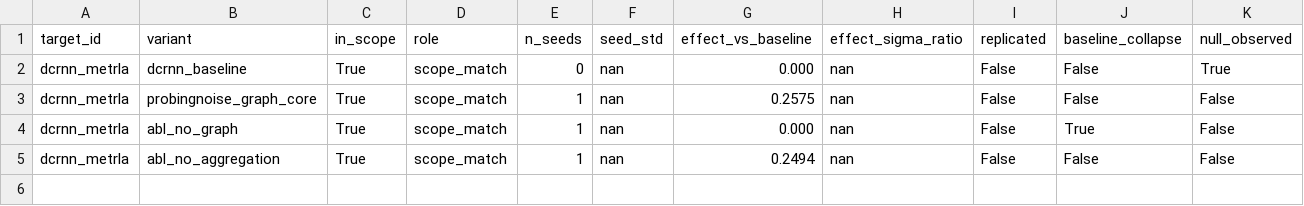
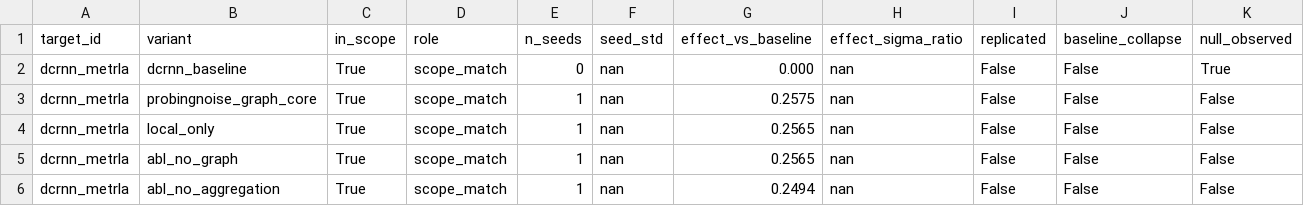
Before and after one commit to PatrickLimaS/DCRNN_PyTorch, a CSV file: empirical_validation/reporting/summary_results.csv, drawn as a sheet.

```diff
--- a/empirical_validation/reporting/summary_results.csv
+++ b/empirical_validation/reporting/summary_results.csv
@@ -3,3 +3,4 @@ dcrnn_metrla,dcrnn_baseline,True,scope_match,0,nan,0.000,nan,False,False,True
 dcrnn_metrla,probingnoise_graph_core,True,scope_match,1,nan,0.2575,nan,False,False,False
-dcrnn_metrla,abl_no_graph,True,scope_match,1,nan,0.000,nan,False,True,False
+dcrnn_metrla,local_only,True,scope_match,1,nan,0.2565,nan,False,False,False
+dcrnn_metrla,abl_no_graph,True,scope_match,1,nan,0.2565,nan,False,False,False
 dcrnn_metrla,abl_no_aggregation,True,scope_match,1,nan,0.2494,nan,False,False,False
```
Also changed, not shown: empirical_validation/reporting/classified_results.csv.
